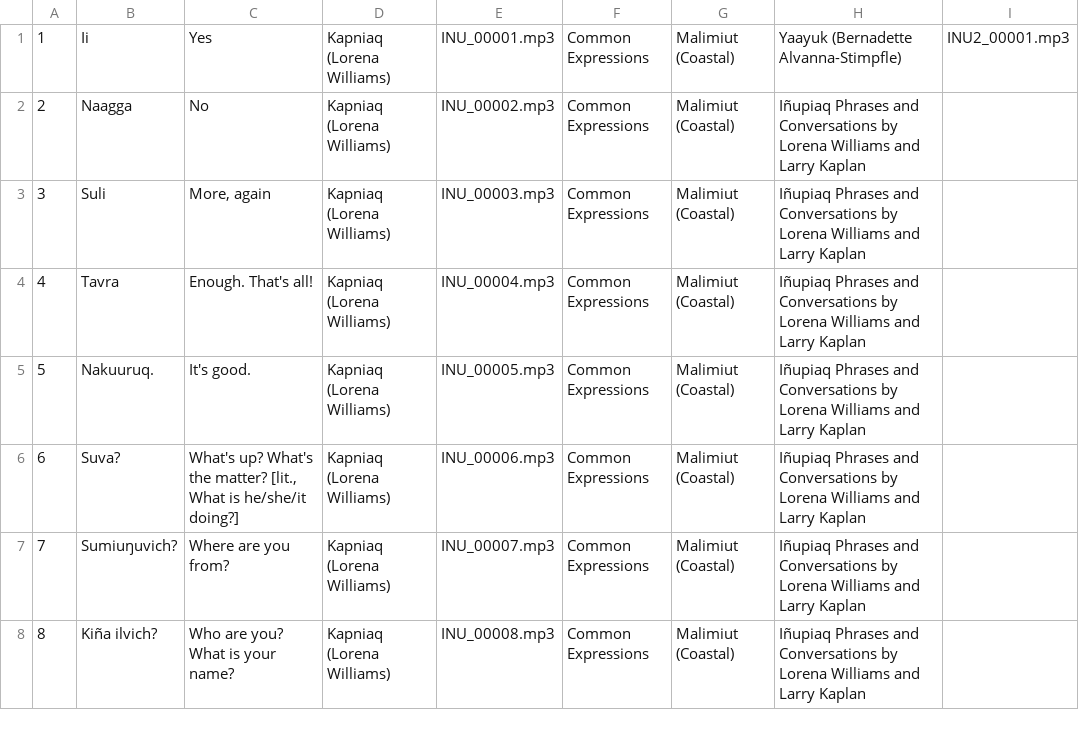
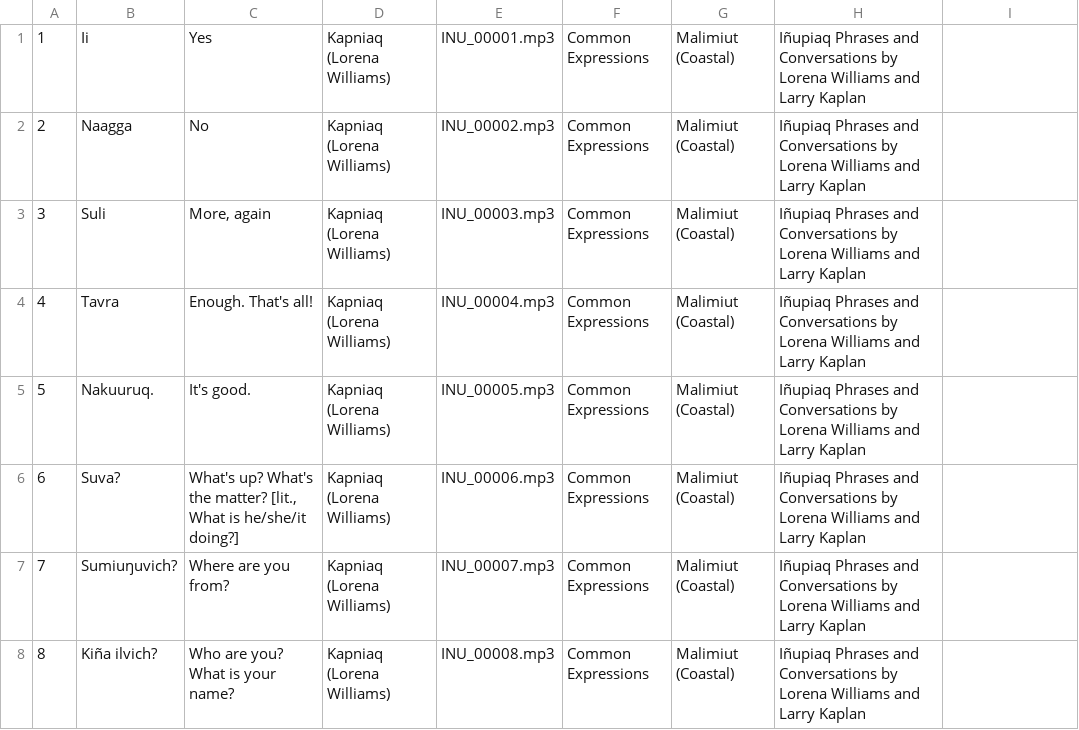
Before and after one commit to ilisaqativut/mtd-starter, a CSV file: data/data.csv, drawn as a sheet; only a part is shown; the diff names each change by its address in the sheet, - before the commit and + after, or states it on an @@ line.

Commit message:
Update data.csv

```diff
--- a/data/data.csv
+++ b/data/data.csv
-H1: Yaayuk (Bernadette Alvanna-Stimpfle)
+H1: Iñupiaq Phrases and Conversations by Lorena Williams and Larry Kaplan
-I1: INU2_00001.mp3
+I1: (empty)
```
